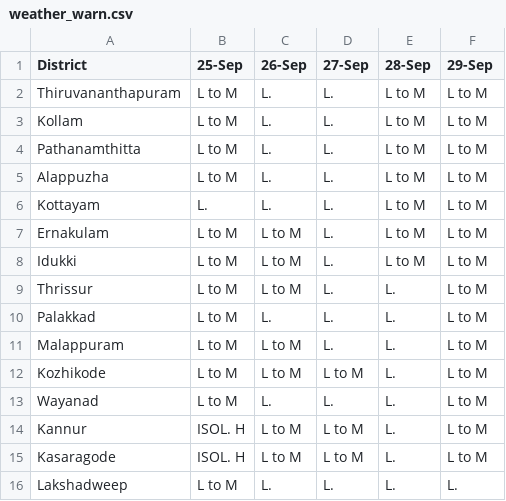
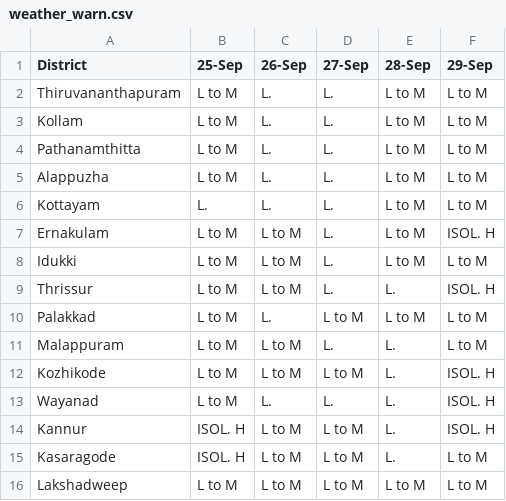
Before and after one commit to arungop/kerala-weather-collector, a CSV file: data/weather_warn.csv, drawn as a sheet.

```diff
--- a/data/weather_warn.csv
+++ b/data/weather_warn.csv
@@ -6,11 +6,11 @@ Alappuzha,L to M,L.,L.,L to M,L to M
 Kottayam,L.,L.,L.,L to M,L to M
-Ernakulam,L to M,L to M,L.,L to M,L to M
+Ernakulam,L to M,L to M,L.,L to M,ISOL. H
 Idukki,L to M,L to M,L.,L to M,L to M
-Thrissur,L to M,L to M,L.,L.,L to M
-Palakkad,L to M,L.,L.,L.,L to M
+Thrissur,L to M,L to M,L.,L.,ISOL. H
+Palakkad,L to M,L.,L to M,L to M,L to M
 Malappuram,L to M,L to M,L.,L.,L to M
-Kozhikode,L to M,L to M,L to M,L.,L to M
-Wayanad,L to M,L.,L.,L.,L to M
-Kannur,ISOL. H,L to M,L to M,L.,L to M
+Kozhikode,L to M,L to M,L to M,L.,ISOL. H
+Wayanad,L to M,L.,L.,L.,ISOL. H
+Kannur,ISOL. H,L to M,L to M,L.,ISOL. H
 Kasaragode,ISOL. H,L to M,L to M,L.,L to M
-Lakshadweep,L to M,L.,L.,L.,L.
+Lakshadweep,L to M,L to M,L to M,L to M,L to M
```
Also changed, not shown: docs/data/weather_warn.csv, 3 other files.
